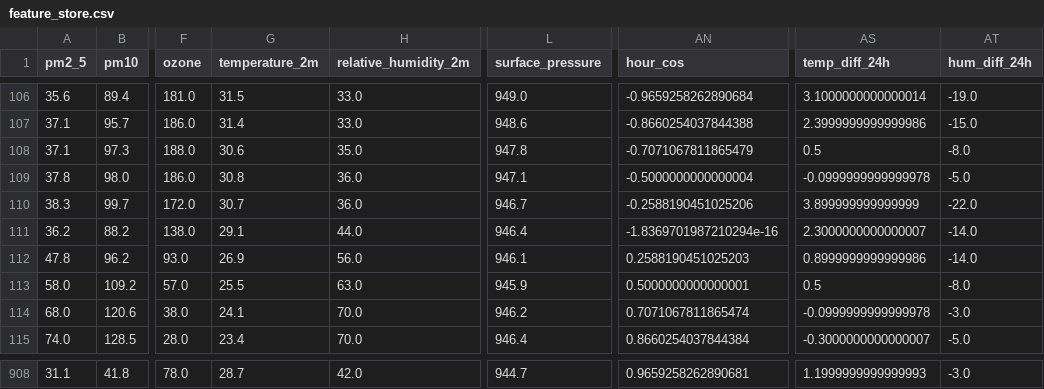
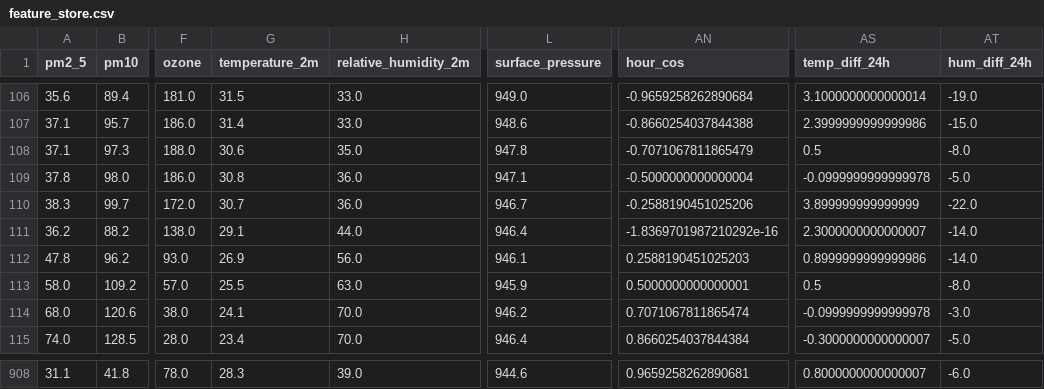
Before and after one commit to AmnaNazir20/Pearls-AQI-Predictor, a CSV file: feature_store.csv, drawn as a sheet; only a part is shown, gaps mark what is left out; the diff covers the shown part only; the diff names each change by its address in the sheet, - before the commit and + after, or states it on an @@ line.

```diff
--- a/feature_store.csv
+++ b/feature_store.csv
-AN111 (hour_cos): -1.8369701987210294e-16
+AN111 (hour_cos): -1.8369701987210292e-16
-G908 (temperature_2m): 28.7
+G908 (temperature_2m): 28.3
-H908 (relative_humidity_2m): 42.0
+H908 (relative_humidity_2m): 39.0
-L908 (surface_pressure): 944.7
+L908 (surface_pressure): 944.6
-AS908 (temp_diff_24h): 1.1999999999999993
+AS908 (temp_diff_24h): 0.8000000000000007
-AT908 (hum_diff_24h): -3.0
+AT908 (hum_diff_24h): -6.0
```
Also changed, not shown: 32 edited cells elsewhere in this file.
